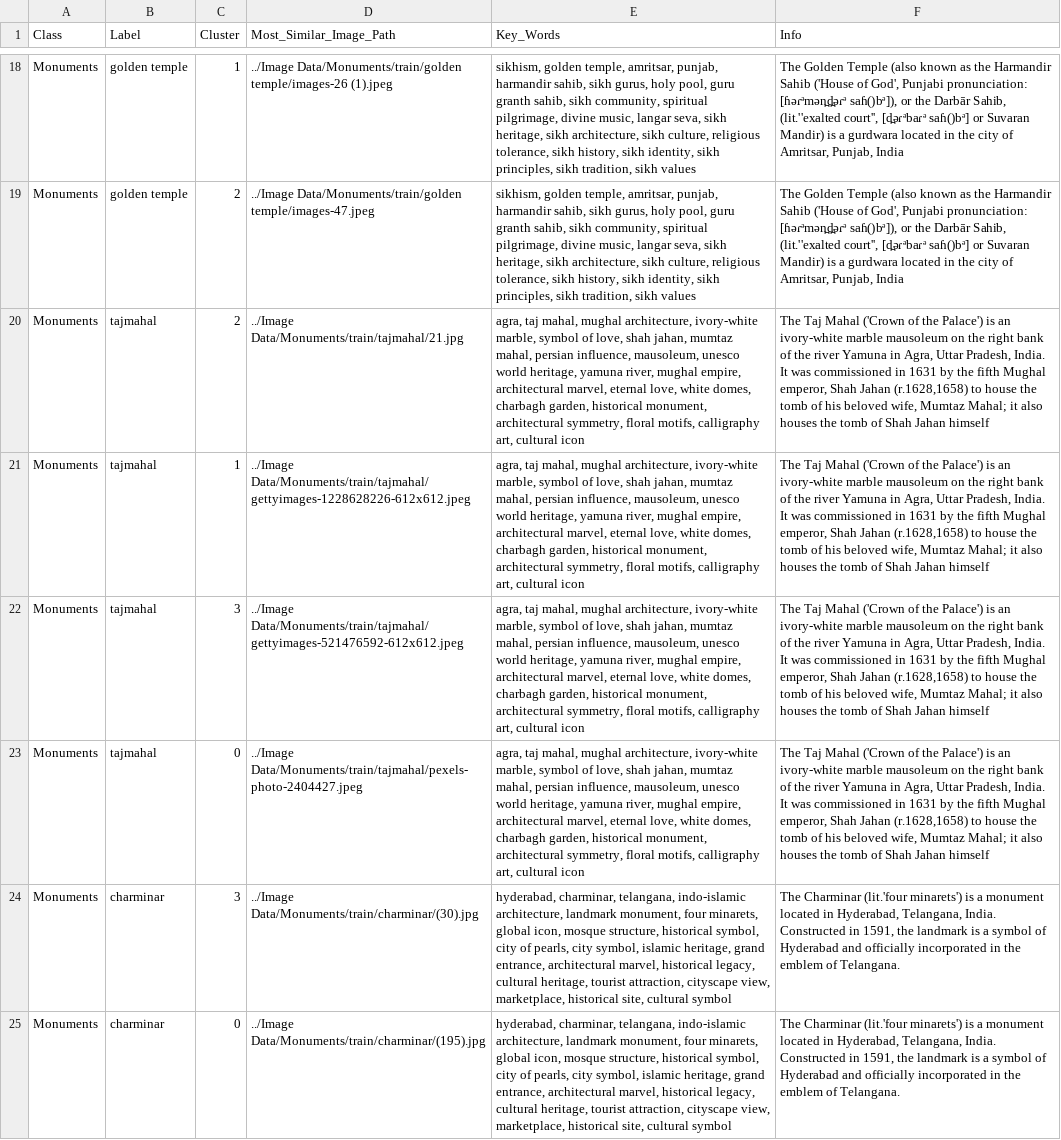
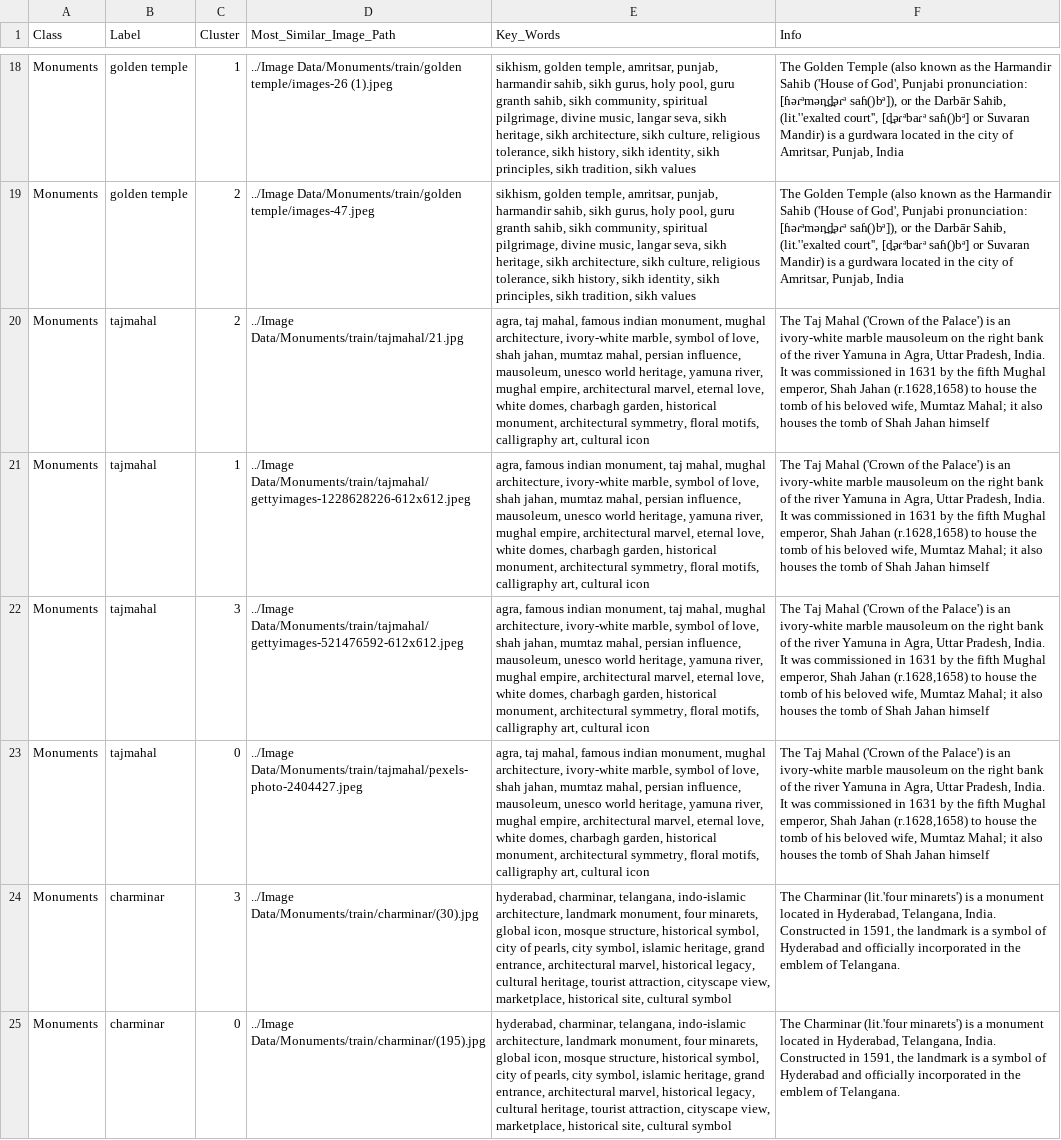
Before and after one commit to Hanoon02/Sanskriti, a CSV file: Application/data/Unique_image_text_mapping.csv, drawn as a sheet; only a part is shown, gaps mark what is left out; the diff names each change by its address in the sheet, - before the commit and + after, or states it on an @@ line.

Commit message:
updated_mapping

```diff
--- a/Application/data/Unique_image_text_mapping.csv
+++ b/Application/data/Unique_image_text_mapping.csv
-E20 (Key_Words): …taj mahal, mughal architecture,…
+E20 (Key_Words): …taj mahal, famous indian monument, mughal architecture,…
-E21:E22 (Key_Words): agra, taj mahal,…
+E21:E22 (Key_Words): agra, famous indian monument, taj mahal,…
-E23 (Key_Words): …taj mahal, mughal architecture,…
+E23 (Key_Words): …taj mahal, famous indian monument, mughal architecture,…
```
Also changed, not shown: 36 other files.
